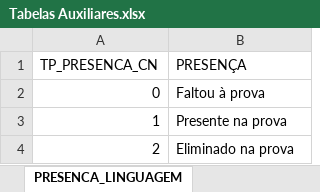
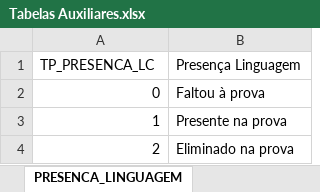
Before and after one commit to leandric/Enem_2019, an Excel workbook: ANALISE/Tabelas Auxiliares.xlsx, sheet PRESENCA_LINGUAGEM, drawn as a sheet; values as stored, in another font and other column widths than the file's, no borders; table styles not drawn; removed rows and columns are numbered as before the commit, all else as after; the diff names each change by its address in the sheet, - before the commit and + after, or states it on an @@ line.

```diff
--- a/ANALISE/Tabelas Auxiliares.xlsx (sheet PRESENCA_LINGUAGEM)
+++ b/ANALISE/Tabelas Auxiliares.xlsx (sheet PRESENCA_LINGUAGEM)
-row 1: TP_PRESENCA_CN | PRESENÇA
+row 1: TP_PRESENCA_LC | Presença Linguagem
```
Also changed, not shown: sheet Idade, sheet PRESENCA_HUMANAS, sheet Sexo, sheet PRESENCA_NATUREZA, sheet LINGUAGEM_ESCOLHIDA, sheet ACESSO_INTERNET, 6 more sheets, 1 other file.
